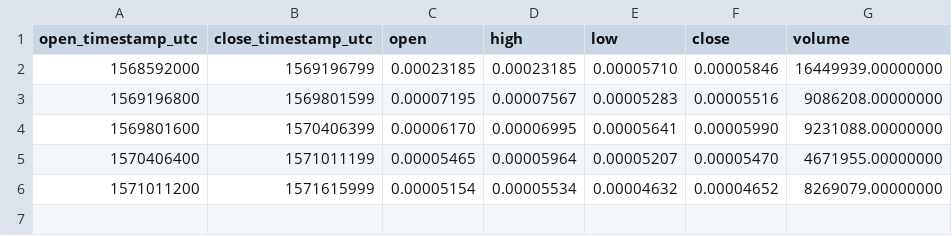
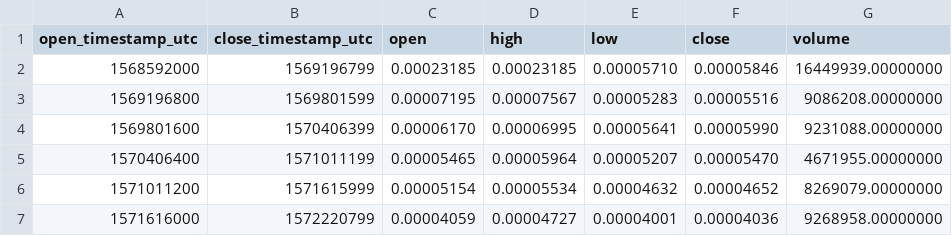
Before and after one commit to cryptobigbro/binance-BANDBTC, a CSV file: binance-BANDBTC-1w.csv, drawn as a sheet.

```diff
--- a/binance-BANDBTC-1w.csv
+++ b/binance-BANDBTC-1w.csv
@@ -6 +6,2 @@ open_timestamp_utc,close_timestamp_utc,open,high,low,close,volume
 1571011200,1571615999,0.00005154,0.00005534,0.00004632,0.00004652,8269079.00000000
+1571616000,1572220799,0.00004059,0.00004727,0.00004001,0.00004036,9268958.00000000
```
Also changed, not shown: binance-BANDBTC-1d.csv, binance-BANDBTC-1h.csv, 1 other file.
